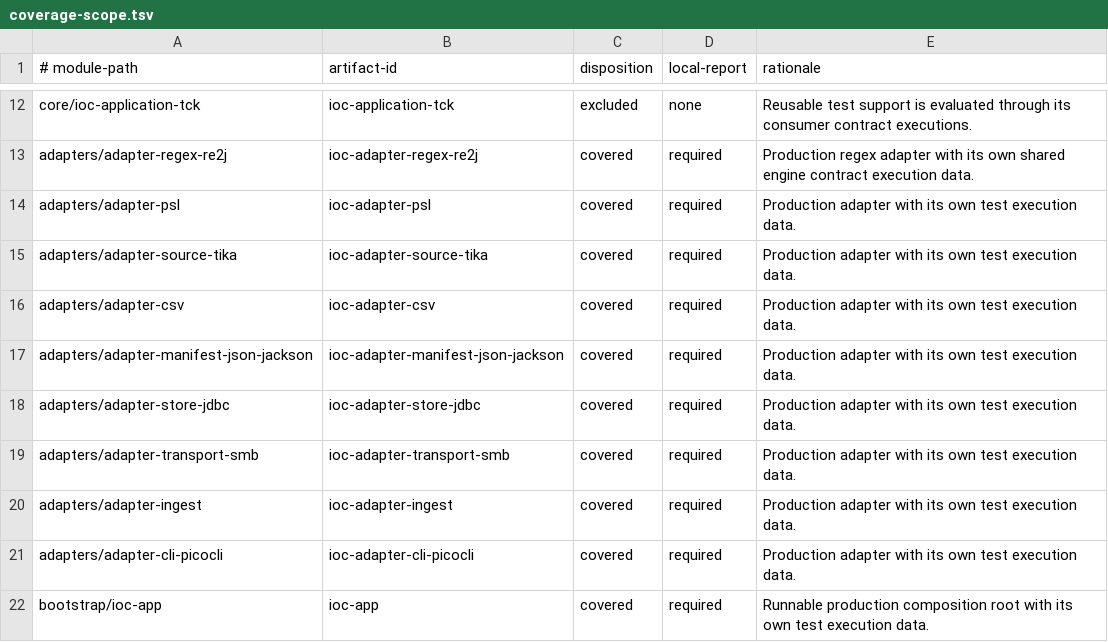
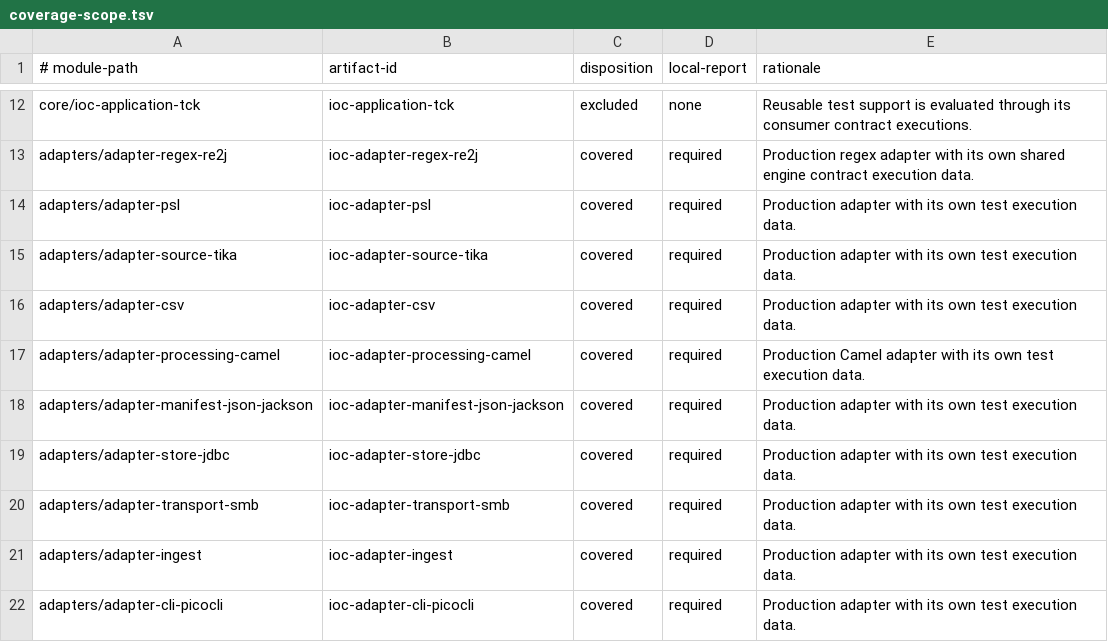
Before and after one commit to xORex-LC/ioc-extractor, a TSV file: build-support/coverage-report/coverage-scope.tsv, drawn as a sheet; only a part is shown, gaps mark what is left out; the shorter side is filled out with more unchanged rows; the diff names each change by its address in the sheet, - before the commit and + after, or states it on an @@ line.

```diff
--- a/build-support/coverage-report/coverage-scope.tsv
+++ b/build-support/coverage-report/coverage-scope.tsv
+row 17: adapters/adapter-processing-camel | ioc-adapter-processing-camel | covered | required | Production Camel adapter with its own test execution data.
```
Also changed, not shown: build-support/coverage-report/coverage-floors.tsv, build-support/coverage-report/coverage-ratchets.tsv, 37 other files.
